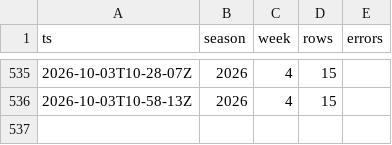
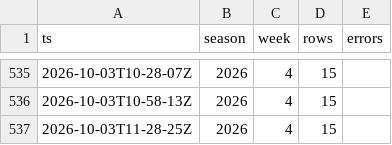
Before and after one commit to MattFos18/nfl-model, a CSV file: data/lines/watch_log.csv, drawn as a sheet; only a part is shown, gaps mark what is left out.

```diff
--- a/data/lines/watch_log.csv
+++ b/data/lines/watch_log.csv
@@ -536 +536,2 @@ ts,season,week,rows,errors
 2026-10-03T10-58-13Z,2026,4,15,
+2026-10-03T11-28-25Z,2026,4,15,
```
Also changed, not shown: data/lines/books_log.csv, data/runs/refresh_log.csv, 19 other files.
